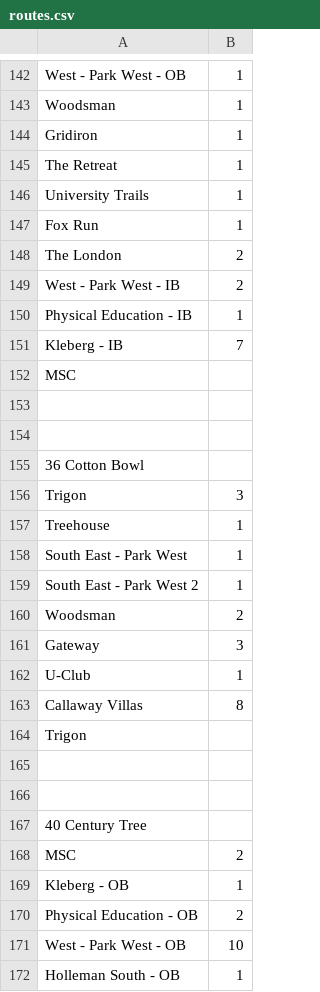
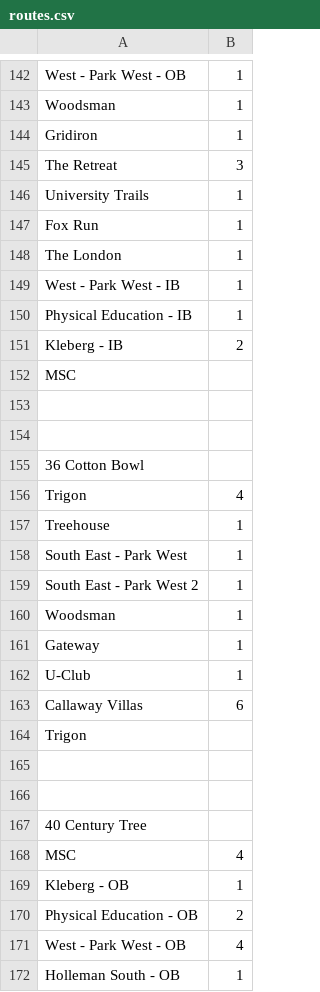
Before and after one commit to danabreo/aggiemaps, a CSV file: routes.csv, drawn as a sheet; only a part is shown, gaps mark what is left out; the diff covers the shown part only.

Commit message:
Update routes.csv

```diff
--- a/routes.csv
+++ b/routes.csv
@@ -144,9 +144,9 @@ Woodsman,1
 Gridiron,1
-The Retreat,1
+The Retreat,3
 University Trails,1
 Fox Run,1
-The London,2
-West - Park West - IB,2
+The London,1
+West - Park West - IB,1
 Physical Education - IB,1
-Kleberg - IB,7
+Kleberg - IB,2
 MSC,
@@ -155,3 +155,3 @@ MSC,
 36 Cotton Bowl,
-Trigon,3
+Trigon,4
 Treehouse,1
@@ -159,6 +159,6 @@ South East - Park West,1
 South East - Park West 2,1
-Woodsman,2
-Gateway,3
+Woodsman,1
+Gateway,1
 U-Club,1
-Callaway Villas,8
+Callaway Villas,6
 Trigon,
@@ -167,6 +167,6 @@ Trigon,
 40 Century Tree,
-MSC,2
+MSC,4
 Kleberg - OB,1
 Physical Education - OB,2
-West - Park West - OB,10
+West - Park West - OB,4
 Holleman South - OB,1
```
Also changed, not shown: 4 added rows, 5 removed rows, 2 moved rows and 64 edited cells elsewhere in this file.
